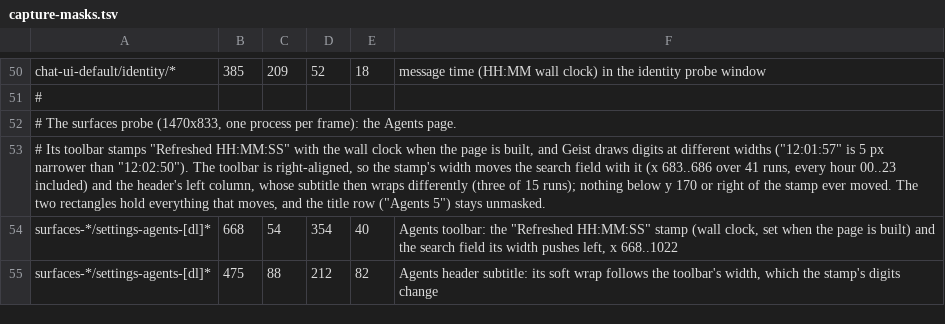
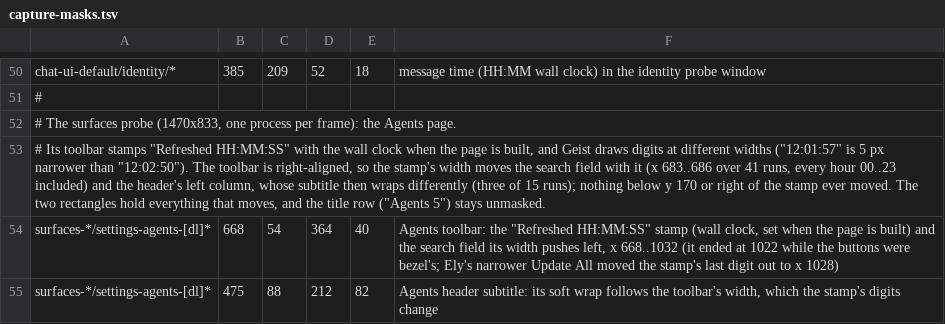
Before and after one commit to ai-sirio/sirio, a TSV file: Scripts/capture-masks.tsv, drawn as a sheet; only a part is shown, gaps mark what is left out.

Commit message:
test: widen the Agents toolbar mask to the stamp's new right edge

```diff
--- a/Scripts/capture-masks.tsv
+++ b/Scripts/capture-masks.tsv
@@ -53,3 +53,3 @@ chat-ui-default/identity/*	385	209	52	18	message time (HH:MM wall clock) in the
 # Its toolbar stamps "Refreshed HH:MM:SS" with the wall clock when the page is built, and Geist draws digits at different widths ("12:01:57" is 5 px narrower than "12:02:50"). The toolbar is right-aligned, so the stamp's width moves the search field with it (x 683..686 over 41 runs, every hour 00..23 included) and the header's left column, whose subtitle then wraps differently (three of 15 runs); nothing below y 170 or right of the stamp ever moved. The two rectangles hold everything that moves, and the title row ("Agents 5") stays unmasked.
-surfaces-*/settings-agents-[dl]*	668	54	354	40	Agents toolbar: the "Refreshed HH:MM:SS" stamp (wall clock, set when the page is built) and the search field its width pushes left, x 668..1022
+surfaces-*/settings-agents-[dl]*	668	54	364	40	Agents toolbar: the "Refreshed HH:MM:SS" stamp (wall clock, set when the page is built) and the search field its width pushes left, x 668..1032 (it ended at 1022 while the buttons were bezel's; Ely's narrower Update All moved the stamp's last digit out to x 1028)
 surfaces-*/settings-agents-[dl]*	475	88	212	82	Agents header subtitle: its soft wrap follows the toolbar's width, which the stamp's digits change
```
